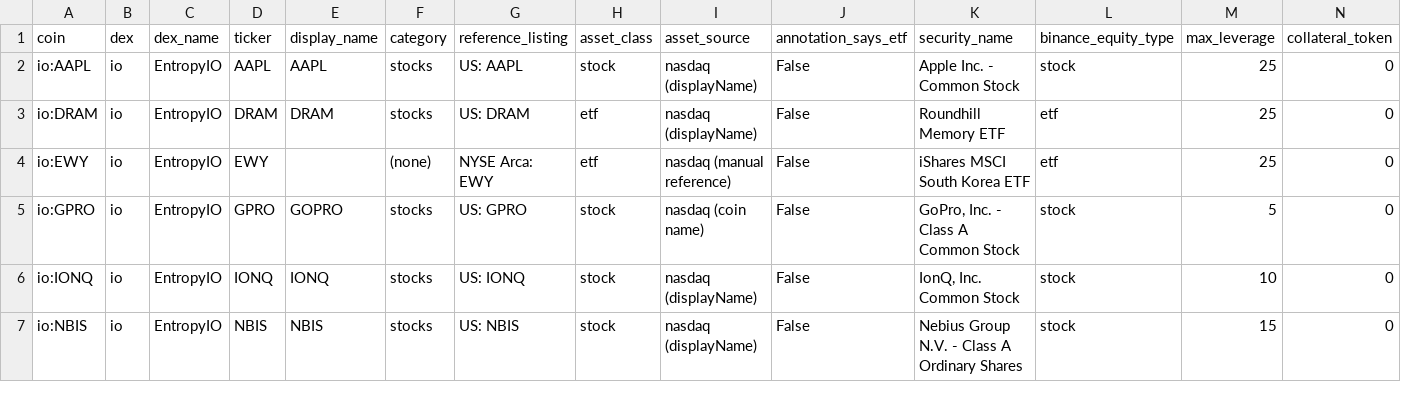
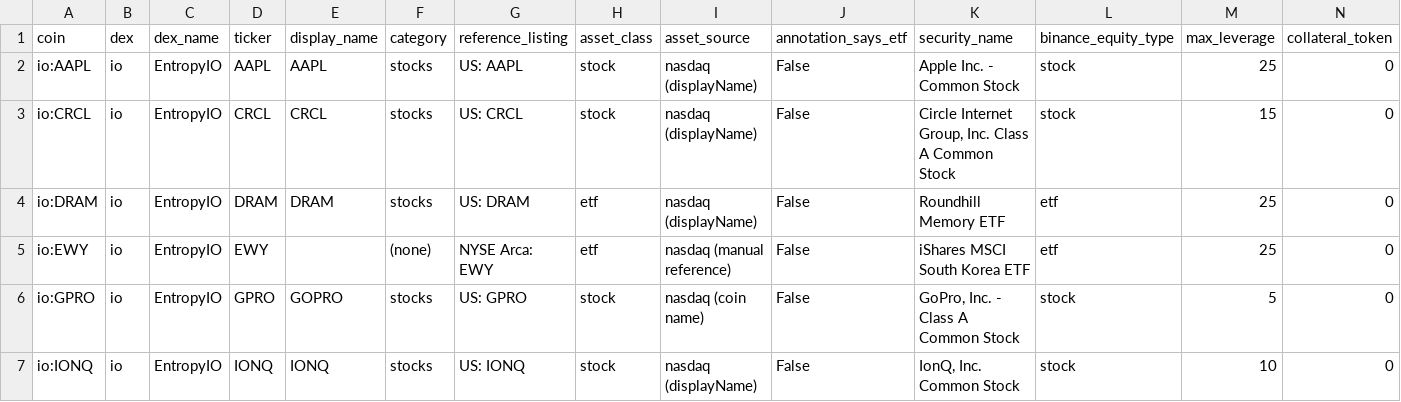
Before and after one commit to tlzkrh1029/rrg, a CSV file: data/lists/hyperliquid_hip3_stocks.csv, drawn as a sheet; only a part is shown; the shorter side is filled out with more unchanged rows; rows hold the shown columns only; the diff names each change by its address in the sheet, - before the commit and + after, or states it on an @@ line.

```diff
--- a/data/lists/hyperliquid_hip3_stocks.csv
+++ b/data/lists/hyperliquid_hip3_stocks.csv
+row 3: io:CRCL | io | EntropyIO | CRCL | CRCL | stocks | US: CRCL | stock | nasdaq (displayName) | False | Circle Internet Group, Inc. Class A Common Stock | stock | 15 | 0
```
Also changed, not shown: data/lists/binance_futures_tradfi.csv, output/prices.csv, 40 other files.
